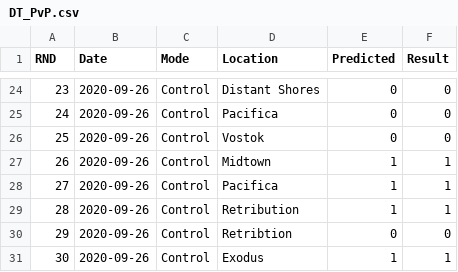
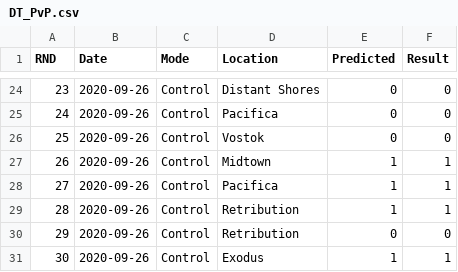
Before and after one commit to iMorpheus/DestinyPvPStories, a CSV file: DT_PvP.csv, drawn as a sheet; only a part is shown, gaps mark what is left out.

Commit message:
Update DT_PvP.csv

```diff
--- a/DT_PvP.csv
+++ b/DT_PvP.csv
@@ -29,3 +29,3 @@ RND, Date, Mode, Location, Predicted, Result
 28,2020-09-26, Control, Retribution,1,1
-29,2020-09-26, Control, Retribtion,0,0
+29,2020-09-26, Control, Retribution,0,0
 30,2020-09-26, Control, Exodus,1,1
```
